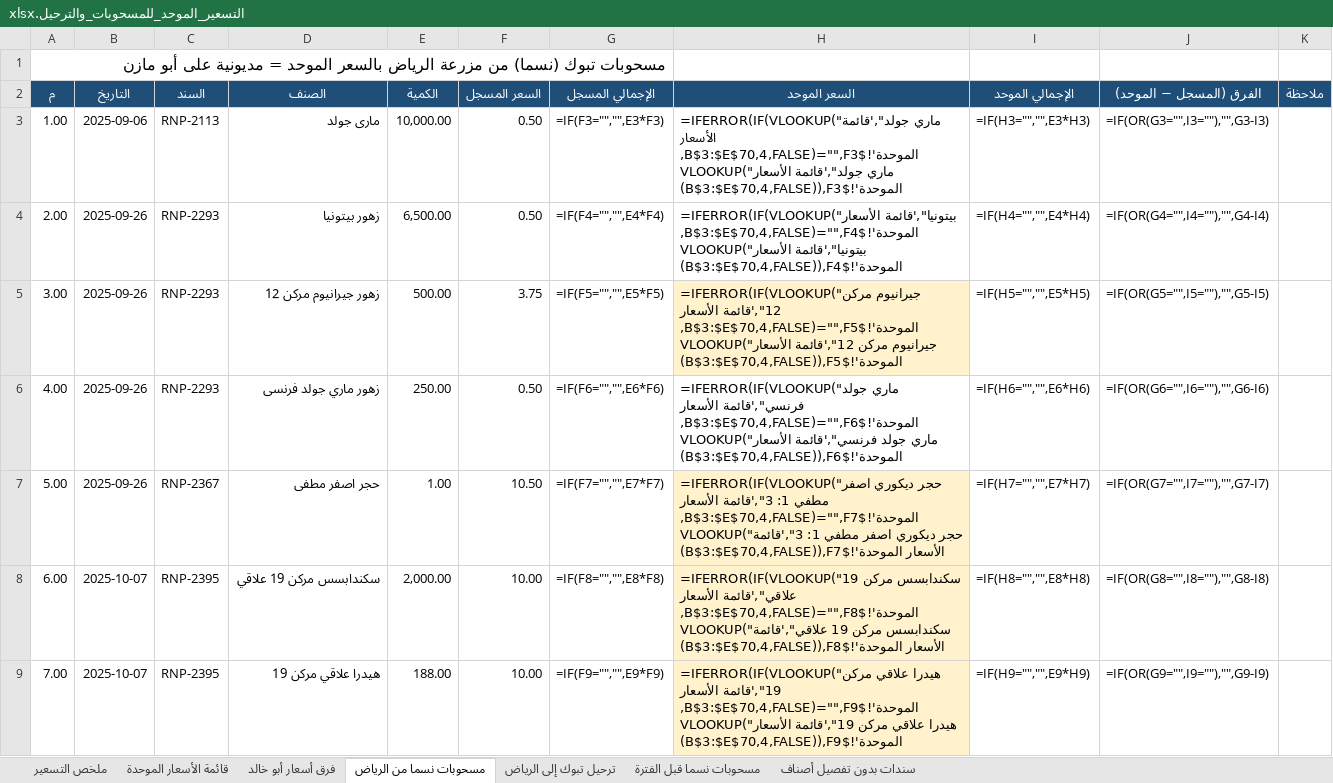
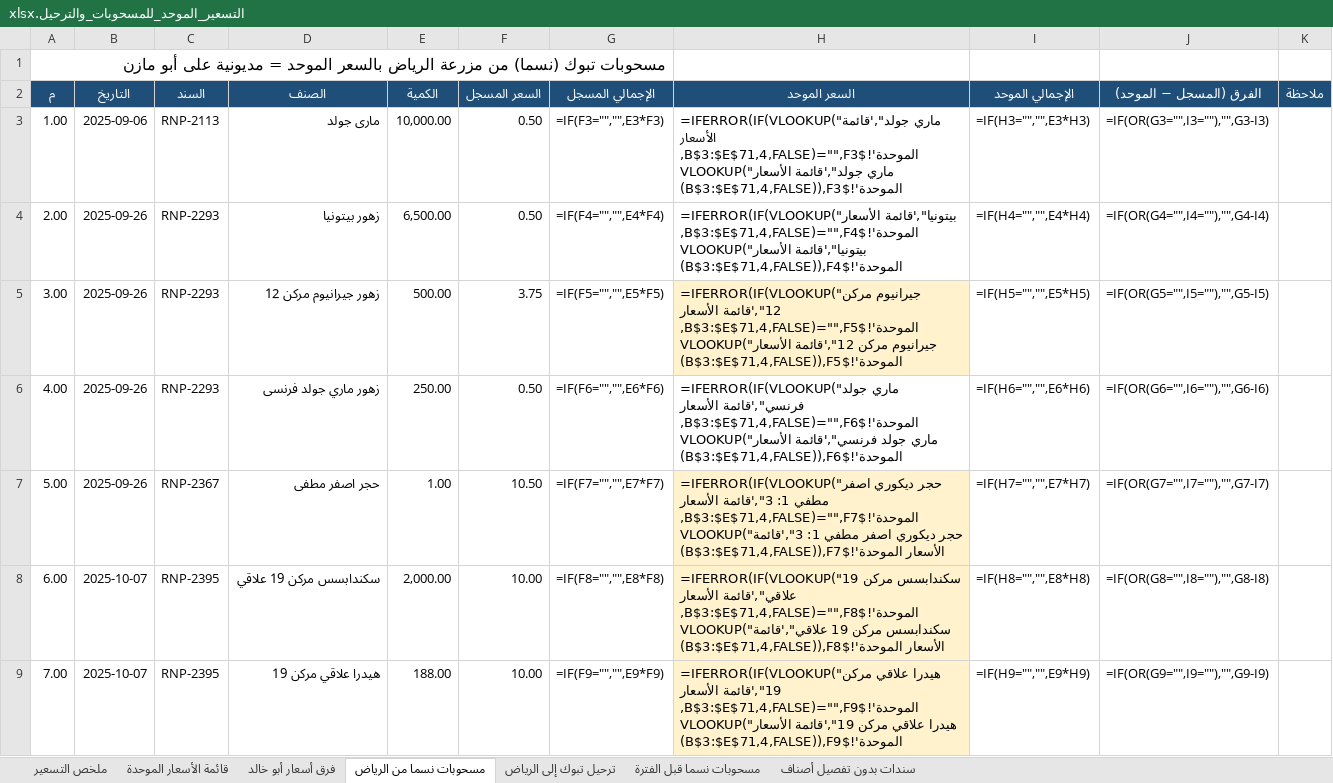
Before and after one commit to ahmedabdelsabour6/NSC, an Excel workbook: التسعير_الموحد_للمسحوبات_والترحيل.xlsx, sheet مسحوبات نسما من الرياض, drawn as a sheet; only a part is shown; values as stored, in another font and other column widths than the file's, no borders; formulas without a stored value are shown as written; the diff covers the shown part only; the diff names each change by its address in the sheet, - before the commit and + after, or states it on an @@ line.

```diff
--- a/التسعير_الموحد_للمسحوبات_والترحيل.xlsx (sheet مسحوبات نسما من الرياض)
+++ b/التسعير_الموحد_للمسحوبات_والترحيل.xlsx (sheet مسحوبات نسما من الرياض)
-H3 (السعر الموحد): …جولد",'قائمة الأسعار الموحدة'!$B$3:$E$70,4,FALSE)="",F3,VLOOKUP("ماري جولد",'قائمة الأسعار الموحدة'!$B$3:$E$70,4,FALSE)),F3)
+H3 (السعر الموحد): …جولد",'قائمة الأسعار الموحدة'!$B$3:$E$71,4,FALSE)="",F3,VLOOKUP("ماري جولد",'قائمة الأسعار الموحدة'!$B$3:$E$71,4,FALSE)),F3)
-H4 (السعر الموحد): =IFERROR(IF(VLOOKUP("بيتونيا",'قائمة الأسعار الموحدة'!$B$3:$E$70,4,FALSE)="",F4,VLOOKUP("بيتونيا",'قائمة الأسعار الموحدة'!$B$3:$E$70,4,FALSE)),F4)
+H4 (السعر الموحد): =IFERROR(IF(VLOOKUP("بيتونيا",'قائمة الأسعار الموحدة'!$B$3:$E$71,4,FALSE)="",F4,VLOOKUP("بيتونيا",'قائمة الأسعار الموحدة'!$B$3:$E$71,4,FALSE)),F4)
-H5 (السعر الموحد): …12",'قائمة الأسعار الموحدة'!$B$3:$E$70,4,FALSE)="",F5,VLOOKUP("جيرانيوم مركن 12",'قائمة الأسعار الموحدة'!$B$3:$E$70,4,FALSE)),F5)
+H5 (السعر الموحد): …12",'قائمة الأسعار الموحدة'!$B$3:$E$71,4,FALSE)="",F5,VLOOKUP("جيرانيوم مركن 12",'قائمة الأسعار الموحدة'!$B$3:$E$71,4,FALSE)),F5)
-H6 (السعر الموحد): …فرنسي",'قائمة الأسعار الموحدة'!$B$3:$E$70,4,FALSE)="",F6,VLOOKUP("ماري جولد فرنسي",'قائمة الأسعار الموحدة'!$B$3:$E$70,4,FALSE)),F6)
+H6 (السعر الموحد): …فرنسي",'قائمة الأسعار الموحدة'!$B$3:$E$71,4,FALSE)="",F6,VLOOKUP("ماري جولد فرنسي",'قائمة الأسعار الموحدة'!$B$3:$E$71,4,FALSE)),F6)
-H7 (السعر الموحد): …3",'قائمة الأسعار الموحدة'!$B$3:$E$70,4,FALSE)="",F7,VLOOKUP("حجر ديكوري اصفر مطفي 1: 3",'قائمة الأسعار الموحدة'!$B$3:$E$70,4,FALSE)),F7)
+H7 (السعر الموحد): …3",'قائمة الأسعار الموحدة'!$B$3:$E$71,4,FALSE)="",F7,VLOOKUP("حجر ديكوري اصفر مطفي 1: 3",'قائمة الأسعار الموحدة'!$B$3:$E$71,4,FALSE)),F7)
-H8 (السعر الموحد): …علاقي",'قائمة الأسعار الموحدة'!$B$3:$E$70,4,FALSE)="",F8,VLOOKUP("سكندابسس مركن 19 علاقي",'قائمة الأسعار الموحدة'!$B$3:$E$70,4,FALSE)),F8)
+H8 (السعر الموحد): …علاقي",'قائمة الأسعار الموحدة'!$B$3:$E$71,4,FALSE)="",F8,VLOOKUP("سكندابسس مركن 19 علاقي",'قائمة الأسعار الموحدة'!$B$3:$E$71,4,FALSE)),F8)
-H9 (السعر الموحد): …19",'قائمة الأسعار الموحدة'!$B$3:$E$70,4,FALSE)="",F9,VLOOKUP("هيدرا علاقي مركن 19",'قائمة الأسعار الموحدة'!$B$3:$E$70,4,FALSE)),F9)
+H9 (السعر الموحد): …19",'قائمة الأسعار الموحدة'!$B$3:$E$71,4,FALSE)="",F9,VLOOKUP("هيدرا علاقي مركن 19",'قائمة الأسعار الموحدة'!$B$3:$E$71,4,FALSE)),F9)
```
Also changed, not shown: 2 added rows, 128 edited cells and cell formats elsewhere in this sheet, sheet فرق أسعار أبو خالد, sheet قائمة الأسعار الموحدة, sheet ترحيل تبوك إلى الرياض, sheet سندات بدون تفصيل أصناف, sheet مسحوبات نسما قبل الفترة, sheet ملخص التسعير.
